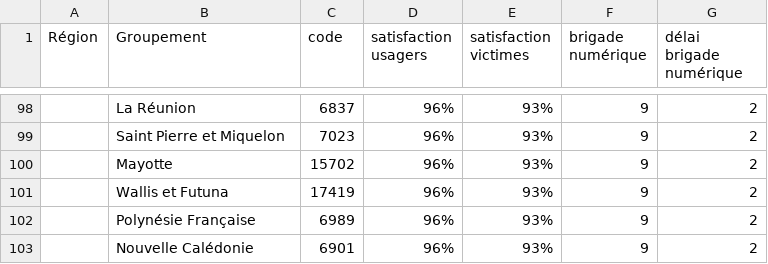
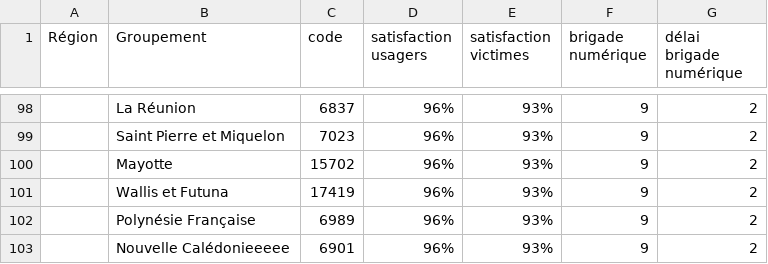
Before and after one commit to ImRyuk/stats, a CSV file: public/Data/files/2020_resultats_transparence.csv, drawn as a sheet; only a part is shown, gaps mark what is left out; the diff names each change by its address in the sheet, - before the commit and + after, or states it on an @@ line.

```diff
--- a/public/Data/files/2020_resultats_transparence.csv
+++ b/public/Data/files/2020_resultats_transparence.csv
-B103 (Groupement): Nouvelle Calédonie
+B103 (Groupement): Nouvelle Calédonieeeee
```
Also changed, not shown: 10 other files.
